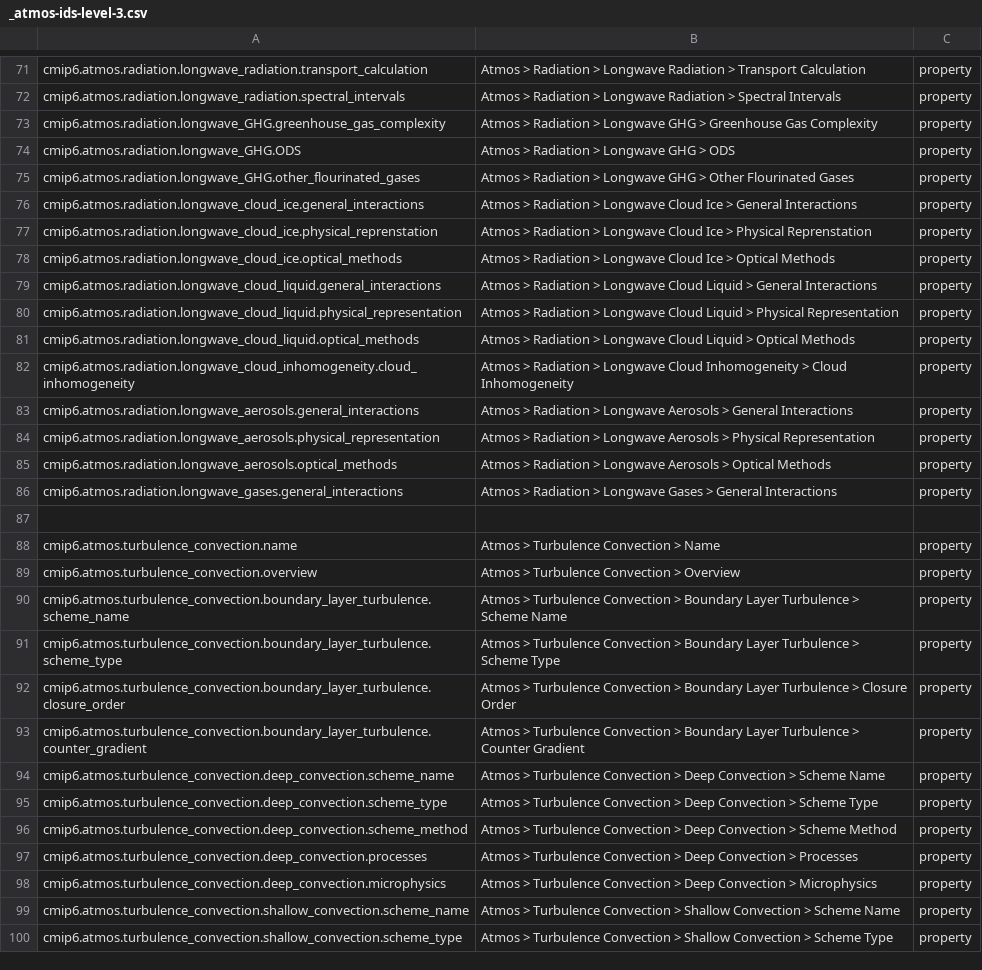
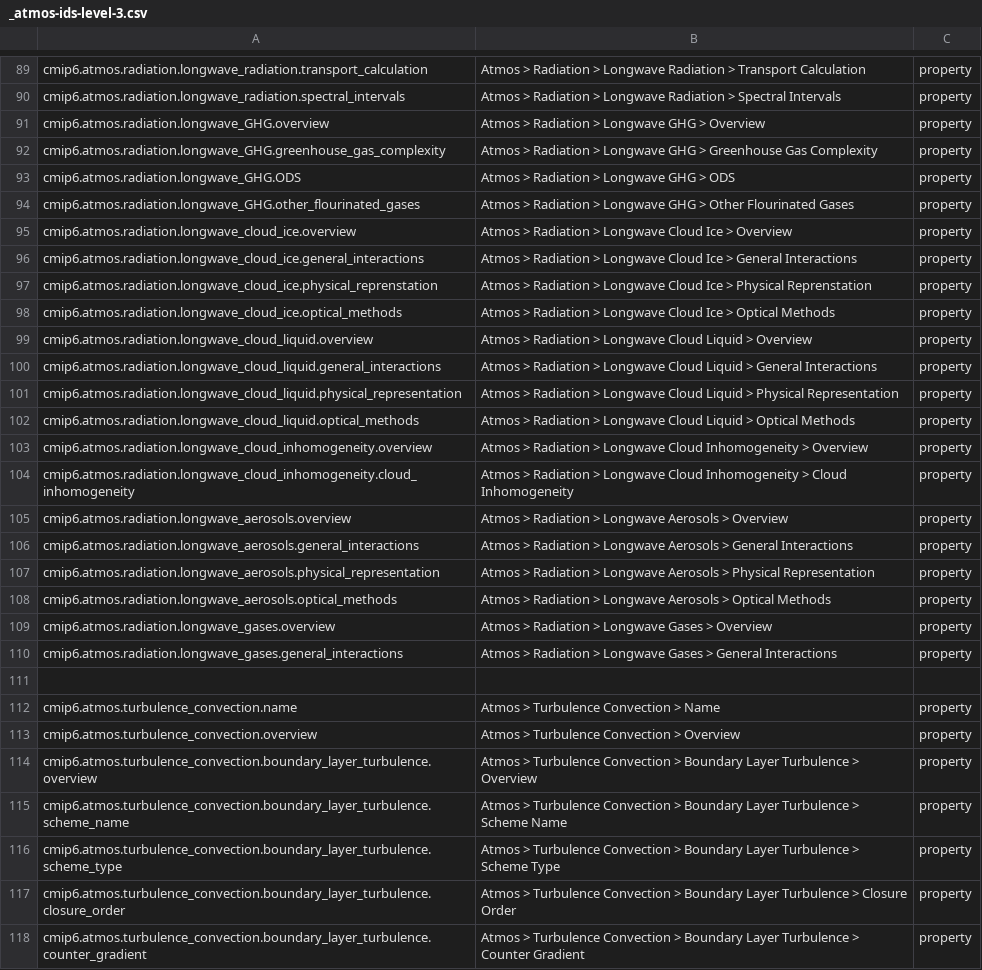
Before and after one commit to ES-DOC/cmip6-specializations-atmos, a CSV file: _atmos-ids-level-3.csv, drawn as a sheet; only a part is shown, gaps mark what is left out; the shorter side is filled out with more unchanged rows; the diff covers the shown part only; the diff names each change by its address in the sheet, - before the commit and + after, or states it on an @@ line.

```diff
--- a/_atmos-ids-level-3.csv
+++ b/_atmos-ids-level-3.csv
+row 91: cmip6.atmos.radiation.longwave_GHG.overview | Atmos > Radiation > Longwave GHG > Overview | property
+row 95: cmip6.atmos.radiation.longwave_cloud_ice.overview | Atmos > Radiation > Longwave Cloud Ice > Overview | property
+row 99: cmip6.atmos.radiation.longwave_cloud_liquid.overview | Atmos > Radiation > Longwave Cloud Liquid > Overview | property
+row 103: cmip6.atmos.radiation.longwave_cloud_inhomogeneity.overview | Atmos > Radiation > Longwave Cloud Inhomogeneity > Overview | property
+row 105: cmip6.atmos.radiation.longwave_aerosols.overview | Atmos > Radiation > Longwave Aerosols > Overview | property
+row 109: cmip6.atmos.radiation.longwave_gases.overview | Atmos > Radiation > Longwave Gases > Overview | property
+row 114: cmip6.atmos.turbulence_convection.boundary_layer_turbulence.overview | Atmos > Turbulence Convection > Boundary Layer Turbulence > Overview | property
```
Also changed, not shown: 36 added rows and 18 edited cells elsewhere in this file, _atmos-ids-level-1.csv, 13 other files.
